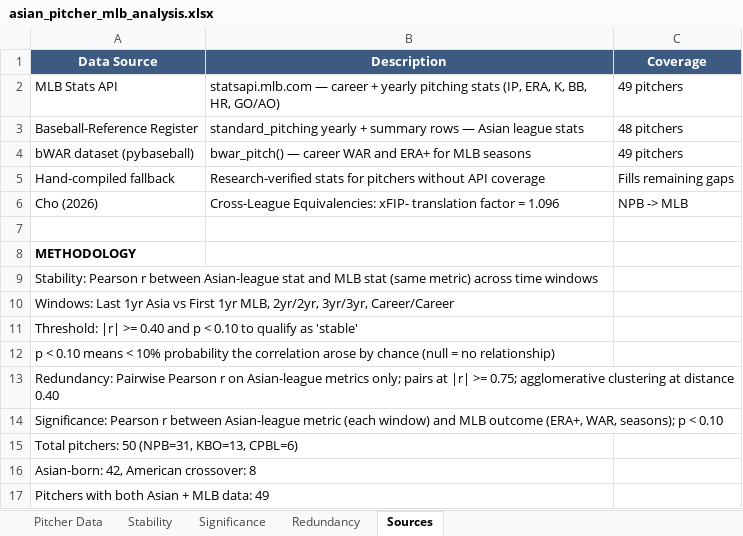
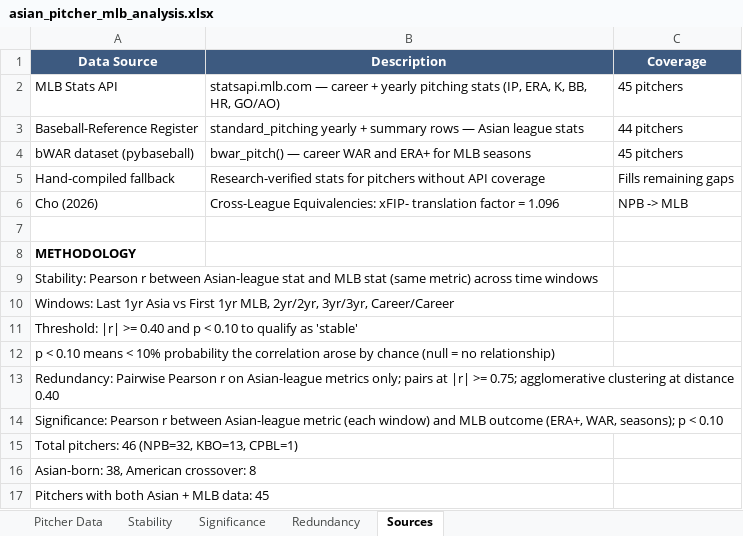
Before and after one commit to colbymorris08/bundesliga-transfer-traits, an Excel workbook: asian_pitcher_mlb_analysis.xlsx, sheet Sources, drawn as a sheet; values as stored, in another font and other column widths than the file's, no borders; the diff names each change by its address in the sheet, - before the commit and + after, or states it on an @@ line.

```diff
--- a/asian_pitcher_mlb_analysis.xlsx (sheet Sources)
+++ b/asian_pitcher_mlb_analysis.xlsx (sheet Sources)
-C2 (Coverage): 49 pitchers
+C2 (Coverage): 45 pitchers
-C3 (Coverage): 48 pitchers
+C3 (Coverage): 44 pitchers
-C4 (Coverage): 49 pitchers
+C4 (Coverage): 45 pitchers
-A15 (Data Source): Total pitchers: 50 (NPB=31, KBO=13, CPBL=6)
+A15 (Data Source): Total pitchers: 46 (NPB=32, KBO=13, CPBL=1)
-A16 (Data Source): Asian-born: 42, American crossover: 8
+A16 (Data Source): Asian-born: 38, American crossover: 8
-A17 (Data Source): Pitchers with both Asian + MLB data: 49
+A17 (Data Source): Pitchers with both Asian + MLB data: 45
```
Also changed, not shown: sheet Significance, sheet Pitcher Data, sheet Stability, sheet Redundancy, 5 other files.
